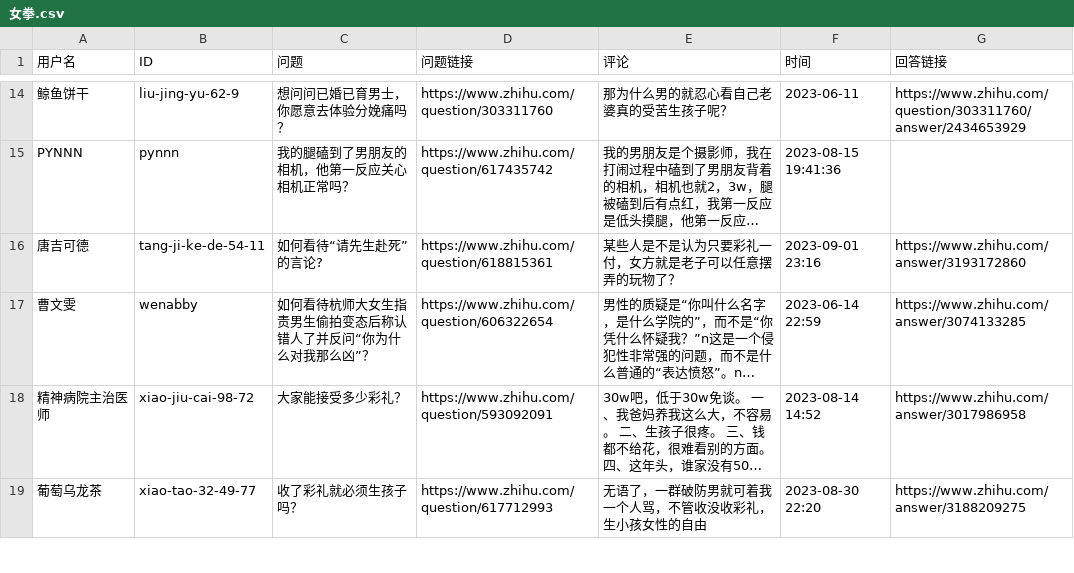
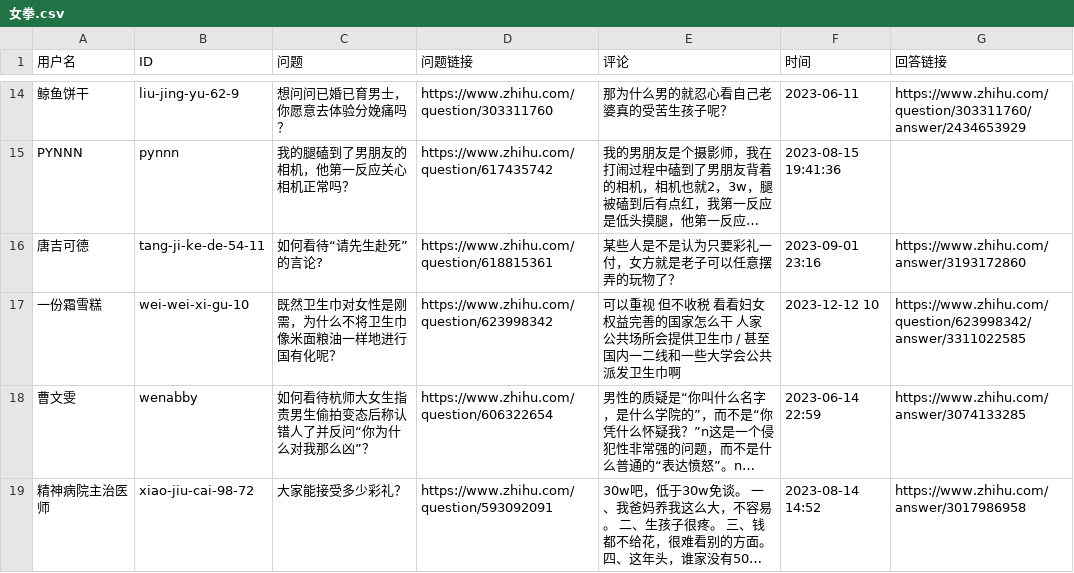
Before and after one commit to blacklisting/zhihu, a CSV file: 女拳.csv, drawn as a sheet; only a part is shown, gaps mark what is left out; the shorter side is filled out with more unchanged rows; long unchanged cells end in …; the diff names each change by its address in the sheet, - before the commit and + after, or states it on an @@ line.

Commit message:
Update with a comment just seen.

```diff
--- a/女拳.csv
+++ b/女拳.csv
+row 17: 一份霜雪糕 | wei-wei-xi-gu-10 | 既然卫生巾对女性是刚需，为什么不将卫生巾像米面粮油一样地进行国有化呢？ | https://www.zhihu.com/question/623998342 | 可以重视 但不收税 看看妇女权益完善的国家怎么干 人家公共场所会提供卫生巾 / 甚至国内一二线和一些大学会公共派发卫生巾啊 | 2023-12-12 10 | https://www.zhihu.com/question/623998342/answer/3311022585
```
